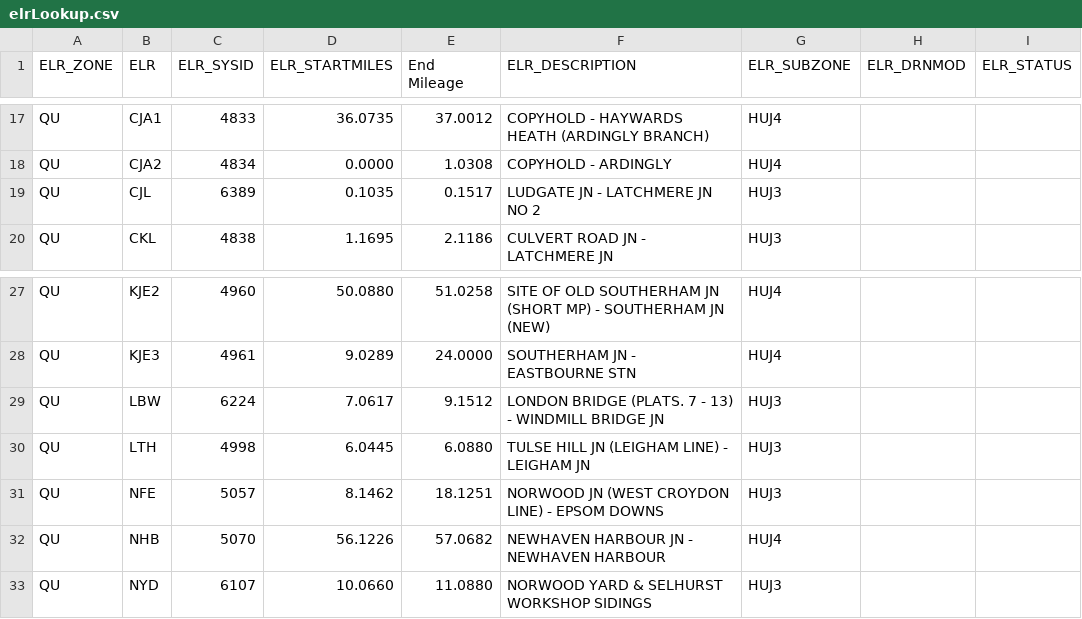
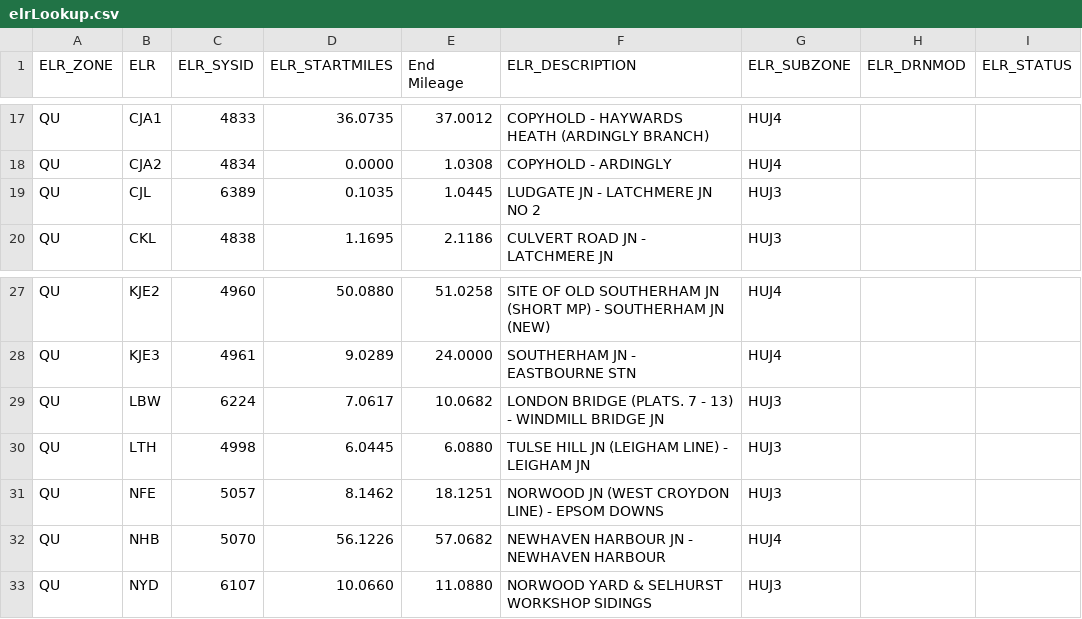
Before and after one commit to infrastructureclub/nr-national-hazard-directory, a CSV file: data/QU/elrLookup.csv, drawn as a sheet; only a part is shown, gaps mark what is left out; the diff names each change by its address in the sheet, - before the commit and + after, or states it on an @@ line.

```diff
--- a/data/QU/elrLookup.csv
+++ b/data/QU/elrLookup.csv
-E19 (End Mileage): 0.1517
+E19 (End Mileage): 1.0445
-E29 (End Mileage): 9.1512
+E29 (End Mileage): 10.0682
```
Also changed, not shown: data/QK/elrLookup.csv, data/QS/coreData.csv, 2 other files.
